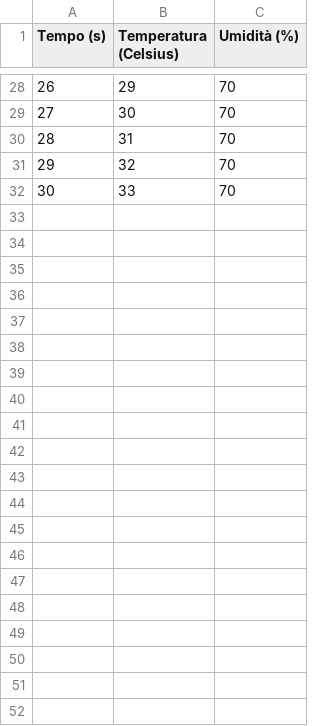
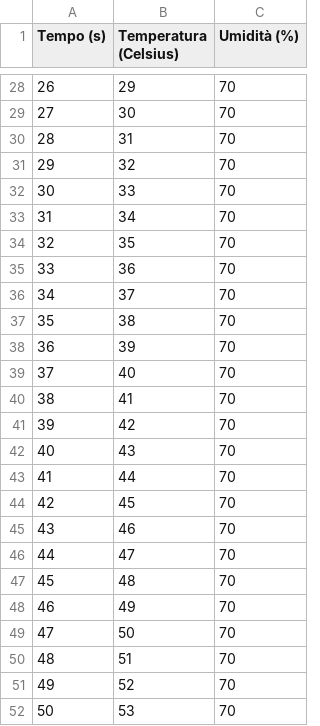
Before and after one commit to PoGa57/RawData, a CSV file: File_01.csv, drawn as a sheet; only a part is shown, gaps mark what is left out; the diff names each change by its address in the sheet, - before the commit and + after, or states it on an @@ line.

Commit message:
Add files via upload

```diff
--- a/File_01.csv
+++ b/File_01.csv
+row 33: 31 | 34 | 70
+row 34: 32 | 35 | 70
+row 35: 33 | 36 | 70
+row 36: 34 | 37 | 70
+row 37: 35 | 38 | 70
+row 38: 36 | 39 | 70
+row 39: 37 | 40 | 70
+row 40: 38 | 41 | 70
+row 41: 39 | 42 | 70
+row 42: 40 | 43 | 70
+row 43: 41 | 44 | 70
+row 44: 42 | 45 | 70
+row 45: 43 | 46 | 70
+row 46: 44 | 47 | 70
+row 47: 45 | 48 | 70
+row 48: 46 | 49 | 70
+row 49: 47 | 50 | 70
+row 50: 48 | 51 | 70
+row 51: 49 | 52 | 70
+row 52: 50 | 53 | 70
```
